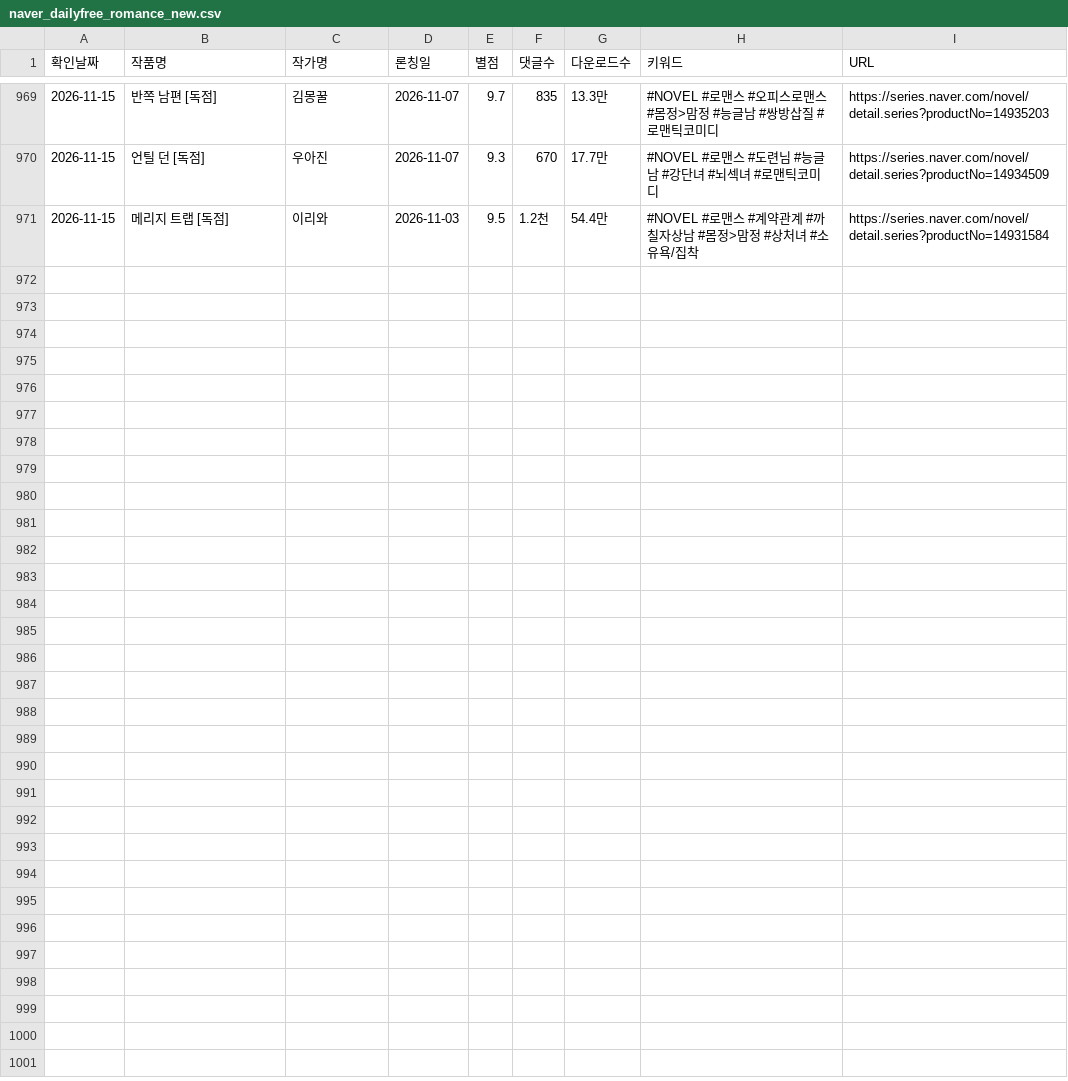
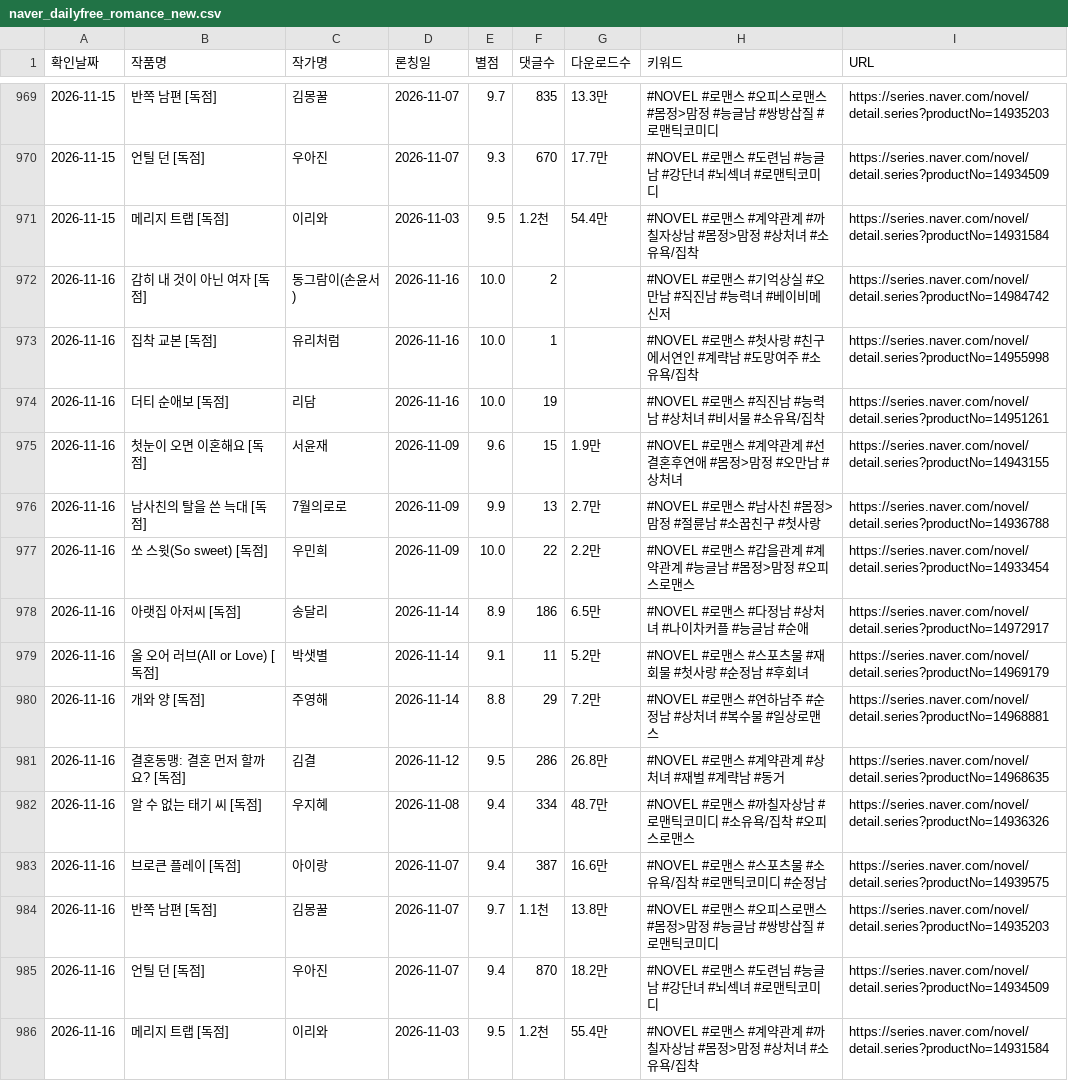
Before and after one commit to sosothth731/webnovel-ranking, a CSV file: output/naver_dailyfree_romance_new.csv, drawn as a sheet; only a part is shown, gaps mark what is left out.

```diff
--- a/output/naver_dailyfree_romance_new.csv
+++ b/output/naver_dailyfree_romance_new.csv
@@ -971 +971,16 @@
 2026-11-15,메리지 트랩 [독점],이리와,2026-11-03,9.5,1.2천,54.4만,#NOVEL #로맨스 #계약관계 #까칠자상남 #몸정>맘정 #상처녀 #소유욕/집착,https://series.naver.com/novel/detail.series?productNo=14931584
+2026-11-16,감히 내 것이 아닌 여자 [독점],동그람이(손윤서),2026-11-16,10.0,2,,#NOVEL #로맨스 #기억상실 #오만남 #직진남 #능력녀 #베이비메신저,https://series.naver.com/novel/detail.series?productNo=14984742
+2026-11-16,집착 교본 [독점],유리처럼,2026-11-16,10.0,1,,#NOVEL #로맨스 #첫사랑 #친구에서연인 #계략남 #도망여주 #소유욕/집착,https://series.naver.com/novel/detail.series?productNo=14955998
+2026-11-16,더티 순애보 [독점],리담,2026-11-16,10.0,19,,#NOVEL #로맨스 #직진남 #능력남 #상처녀 #비서물 #소유욕/집착,https://series.naver.com/novel/detail.series?productNo=14951261
+2026-11-16,첫눈이 오면 이혼해요 [독점],서윤재,2026-11-09,9.6,15,1.9만,#NOVEL #로맨스 #계약관계 #선결혼후연애 #몸정>맘정 #오만남 #상처녀,https://series.naver.com/novel/detail.series?productNo=14943155
+2026-11-16,남사친의 탈을 쓴 늑대 [독점],7월의로로,2026-11-09,9.9,13,2.7만,#NOVEL #로맨스 #남사친 #몸정>맘정 #절륜남 #소꿉친구 #첫사랑,https://series.naver.com/novel/detail.series?productNo=14936788
+2026-11-16,쏘 스윗(So sweet) [독점],우민희,2026-11-09,10.0,22,2.2만,#NOVEL #로맨스 #갑을관계 #계약관계 #능글남 #몸정>맘정 #오피스로맨스,https://series.naver.com/novel/detail.series?productNo=14933454
+2026-11-16,아랫집 아저씨 [독점],송달리,2026-11-14,8.9,186,6.5만,#NOVEL #로맨스 #다정남 #상처녀 #나이차커플 #능글남 #순애,https://series.naver.com/novel/detail.series?productNo=14972917
+2026-11-16,올 오어 러브(All or Love) [독점],박샛별,2026-11-14,9.1,11,5.2만,#NOVEL #로맨스 #스포츠물 #재회물 #첫사랑 #순정남 #후회녀,https://series.naver.com/novel/detail.series?productNo=14969179
+2026-11-16,개와 양 [독점],주영해,2026-11-14,8.8,29,7.2만,#NOVEL #로맨스 #연하남주 #순정남 #상처녀 #복수물 #일상로맨스,https://series.naver.com/novel/detail.series?productNo=14968881
+2026-11-16,결혼동맹: 결혼 먼저 할까요? [독점],김결,2026-11-12,9.5,286,26.8만,#NOVEL #로맨스 #계약관계 #상처녀 #재벌 #계략남 #동거,https://series.naver.com/novel/detail.series?productNo=14968635
+2026-11-16,알 수 없는 태기 씨 [독점],우지혜,2026-11-08,9.4,334,48.7만,#NOVEL #로맨스 #까칠자상남 #로맨틱코미디 #소유욕/집착 #오피스로맨스,https://series.naver.com/novel/detail.series?productNo=14936326
+2026-11-16,브로큰 플레이 [독점],아이랑,2026-11-07,9.4,387,16.6만,#NOVEL #로맨스 #스포츠물 #소유욕/집착 #로맨틱코미디 #순정남,https://series.naver.com/novel/detail.series?productNo=14939575
+2026-11-16,반쪽 남편 [독점],김몽꿀,2026-11-07,9.7,1.1천,13.8만,#NOVEL #로맨스 #오피스로맨스 #몸정>맘정 #능글남 #쌍방삽질 #로맨틱코미디,https://series.naver.com/novel/detail.series?productNo=14935203
+2026-11-16,언틸 던 [독점],우아진,2026-11-07,9.4,870,18.2만,#NOVEL #로맨스 #도련님 #능글남 #강단녀 #뇌섹녀 #로맨틱코미디,https://series.naver.com/novel/detail.series?productNo=14934509
+2026-11-16,메리지 트랩 [독점],이리와,2026-11-03,9.5,1.2천,55.4만,#NOVEL #로맨스 #계약관계 #까칠자상남 #몸정>맘정 #상처녀 #소유욕/집착,https://series.naver.com/novel/detail.series?productNo=14931584
```
Also changed, not shown: 3 other files.
